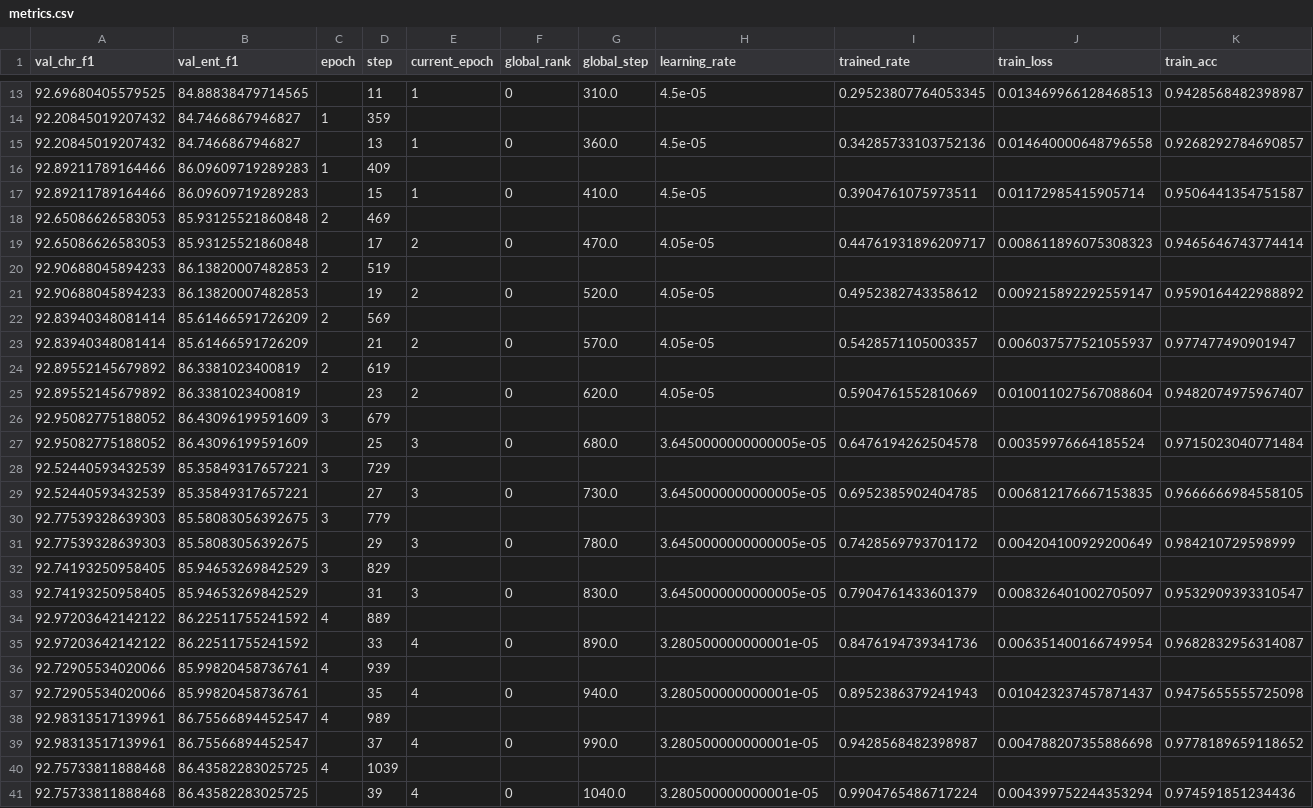
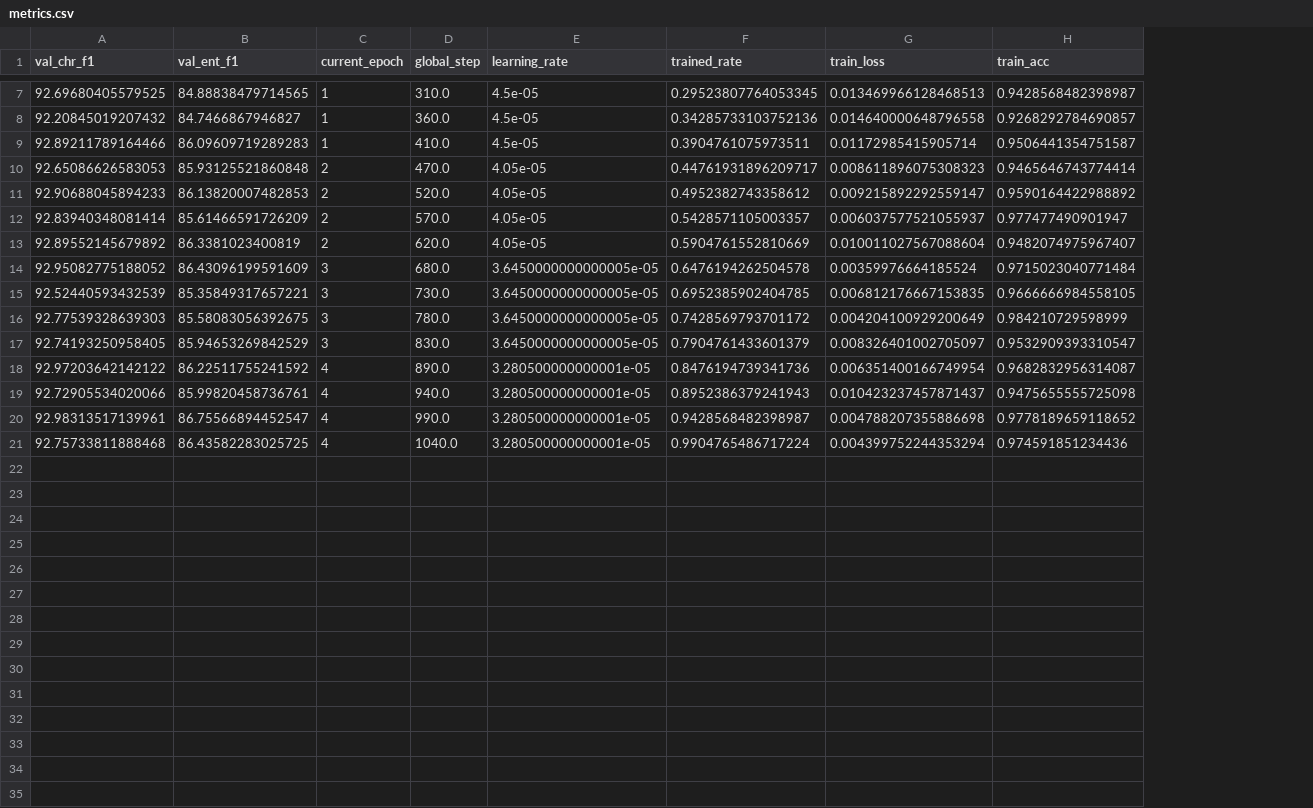
Before and after one commit to chrisjihee/DeepKNLU-23.03, a CSV file: model/finetuning/klue-ner/train-0522-KLUE-BERT/metrics.csv, drawn as a sheet; only a part is shown, gaps mark what is left out; rows hold the shown columns only; the diff covers the shown part only; the diff names each change by its address in the sheet, - before the commit and + after, or states it on an @@ line.

Commit message:
Update metrics.csv: 불필요 내용 삭제!

```diff
--- a/model/finetuning/klue-ner/train-0522-KLUE-BERT/metrics.csv
+++ b/model/finetuning/klue-ner/train-0522-KLUE-BERT/metrics.csv
-column C (epoch), empty
-column D (step), row 13: 11; row 15: 13; row 17: 15; row 19: 17; row 21: 19; row 23: 21; row 25: 23; row 27: 25; row 29: 27; row 31: 29; row 33: 31; row 35: 33; row 37: 35; row 39: 37; row 41: 39
-column F (global_rank), row 13: 0; row 15: 0; row 17: 0; row 19: 0; row 21: 0; row 23: 0; row 25: 0; row 27: 0; row 29: 0; row 31: 0; row 33: 0; row 35: 0; row 37: 0; row 39: 0; row 41: 0
-row 14: 92.20845019207432 | 84.7466867946827 | 1 | 359
-row 16: 92.89211789164466 | 86.09609719289283 | 1 | 409
-row 18: 92.65086626583053 | 85.93125521860848 | 2 | 469
-row 20: 92.90688045894233 | 86.13820007482853 | 2 | 519
-row 22: 92.83940348081414 | 85.61466591726209 | 2 | 569
-row 24: 92.89552145679892 | 86.3381023400819 | 2 | 619
-row 26: 92.95082775188052 | 86.43096199591609 | 3 | 679
-row 28: 92.52440593432539 | 85.35849317657221 | 3 | 729
-row 30: 92.77539328639303 | 85.58083056392675 | 3 | 779
-row 32: 92.74193250958405 | 85.94653269842529 | 3 | 829
-row 34: 92.97203642142122 | 86.22511755241592 | 4 | 889
-row 36: 92.72905534020066 | 85.99820458736761 | 4 | 939
-row 38: 92.98313517139961 | 86.75566894452547 | 4 | 989
-row 40: 92.75733811888468 | 86.43582283025725 | 4 | 1039
```
Also changed, not shown: 6 removed rows elsewhere in this file, model/finetuning/klue-ner/train-0522-ETRI-RoBERTa/metrics.csv, model/finetuning/klue-ner/train-0522-KPF-BERT/metrics.csv, 1 other file.
